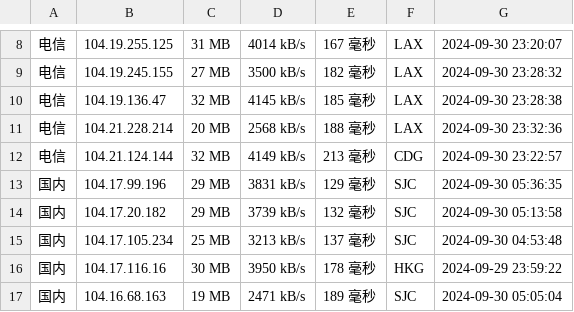
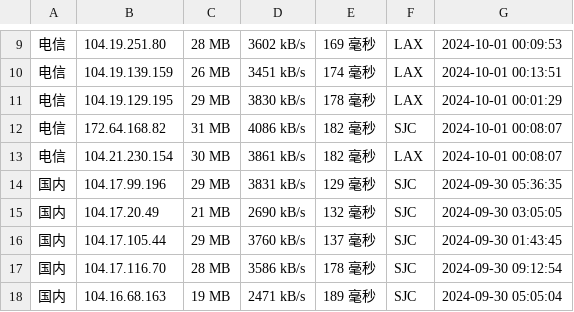
Before and after one commit to chenghua-x/cfipv4db, a CSV file: cfip.csv, drawn as a sheet; only a part is shown, gaps mark what is left out; the diff covers the shown part only.

```diff
--- a/cfip.csv
+++ b/cfip.csv
@@ -8,10 +9,10 @@
-电信,104.19.255.125,31 MB,4014 kB/s,167 毫秒,LAX,2024-09-30 23:20:07
-电信,104.19.245.155,27 MB,3500 kB/s,182 毫秒,LAX,2024-09-30 23:28:32
-电信,104.19.136.47,32 MB,4145 kB/s,185 毫秒,LAX,2024-09-30 23:28:38
-电信,104.21.228.214,20 MB,2568 kB/s,188 毫秒,LAX,2024-09-30 23:32:36
-电信,104.21.124.144,32 MB,4149 kB/s,213 毫秒,CDG,2024-09-30 23:22:57
+电信,104.19.251.80,28 MB,3602 kB/s,169 毫秒,LAX,2024-10-01 00:09:53
+电信,104.19.139.159,26 MB,3451 kB/s,174 毫秒,LAX,2024-10-01 00:13:51
+电信,104.19.129.195,29 MB,3830 kB/s,178 毫秒,LAX,2024-10-01 00:01:29
+电信,172.64.168.82,31 MB,4086 kB/s,182 毫秒,SJC,2024-10-01 00:08:07
+电信,104.21.230.154,30 MB,3861 kB/s,182 毫秒,LAX,2024-10-01 00:08:07
 国内,104.17.99.196,29 MB,3831 kB/s,129 毫秒,SJC,2024-09-30 05:36:35
-国内,104.17.20.182,29 MB,3739 kB/s,132 毫秒,SJC,2024-09-30 05:13:58
-国内,104.17.105.234,25 MB,3213 kB/s,137 毫秒,SJC,2024-09-30 04:53:48
-国内,104.17.116.16,30 MB,3950 kB/s,178 毫秒,HKG,2024-09-29 23:59:22
+国内,104.17.20.49,21 MB,2690 kB/s,132 毫秒,SJC,2024-09-30 03:05:05
+国内,104.17.105.44,29 MB,3760 kB/s,137 毫秒,SJC,2024-09-30 01:43:45
+国内,104.17.116.70,28 MB,3586 kB/s,178 毫秒,SJC,2024-09-30 09:12:54
 国内,104.16.68.163,19 MB,2471 kB/s,189 毫秒,SJC,2024-09-30 05:05:04
```
Also changed, not shown: 1 added row and 28 edited cells elsewhere in this file, 1 other file.
